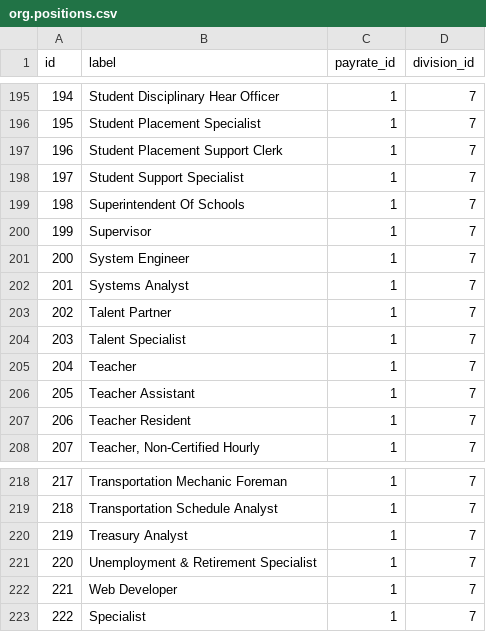
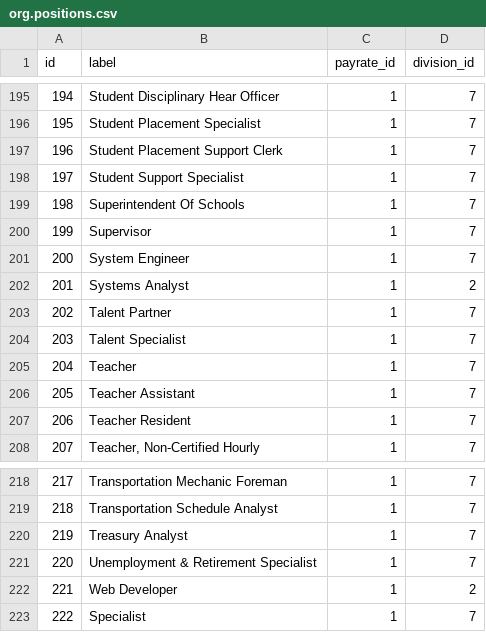
Before and after one commit to ja-beb/pirogue-framework, a CSV file: example-site/sql/data/org.positions.csv, drawn as a sheet; only a part is shown, gaps mark what is left out.

```diff
--- a/example-site/sql/data/org.positions.csv
+++ b/example-site/sql/data/org.positions.csv
@@ -201,3 +201,3 @@
 "200","System Engineer","1","7"
-"201","Systems Analyst","1","7"
+"201","Systems Analyst","1","2"
 "202","Talent Partner","1","7"
@@ -221,3 +221,3 @@
 "220","Unemployment & Retirement Specialist","1","7"
-"221","Web Developer","1","7"
+"221","Web Developer","1","2"
 "222","Specialist","1","7"
```
Also changed, not shown: example-site/sql/data/org.employees.csv, 5 other files.
